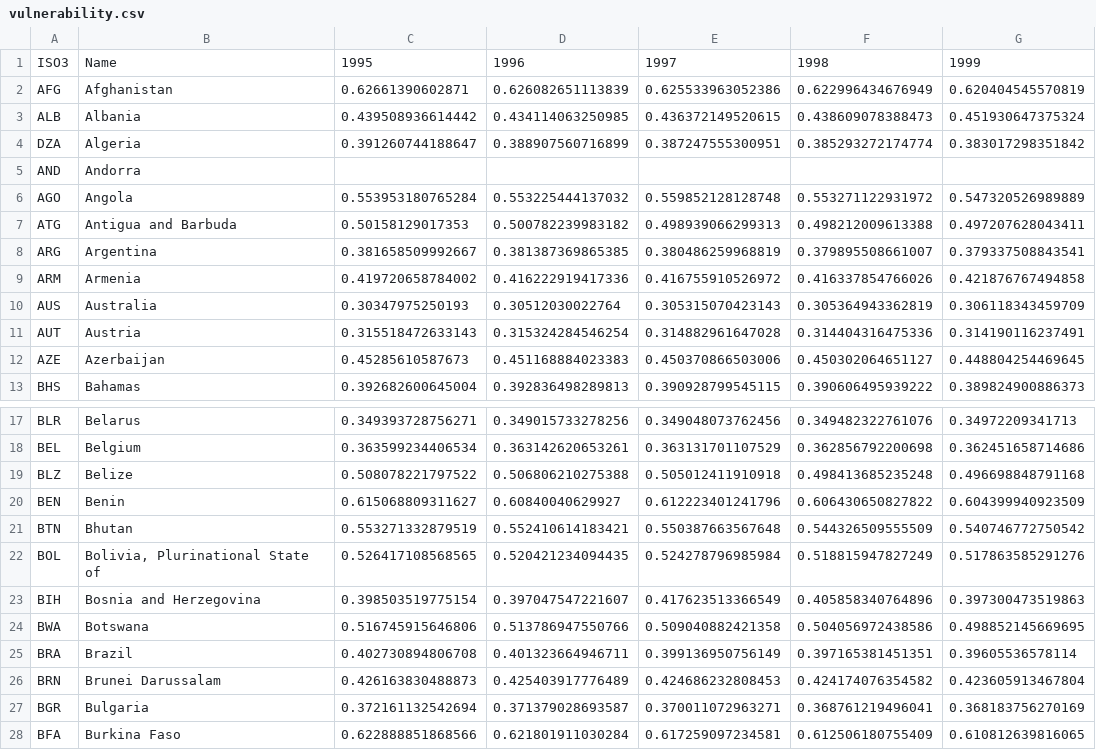
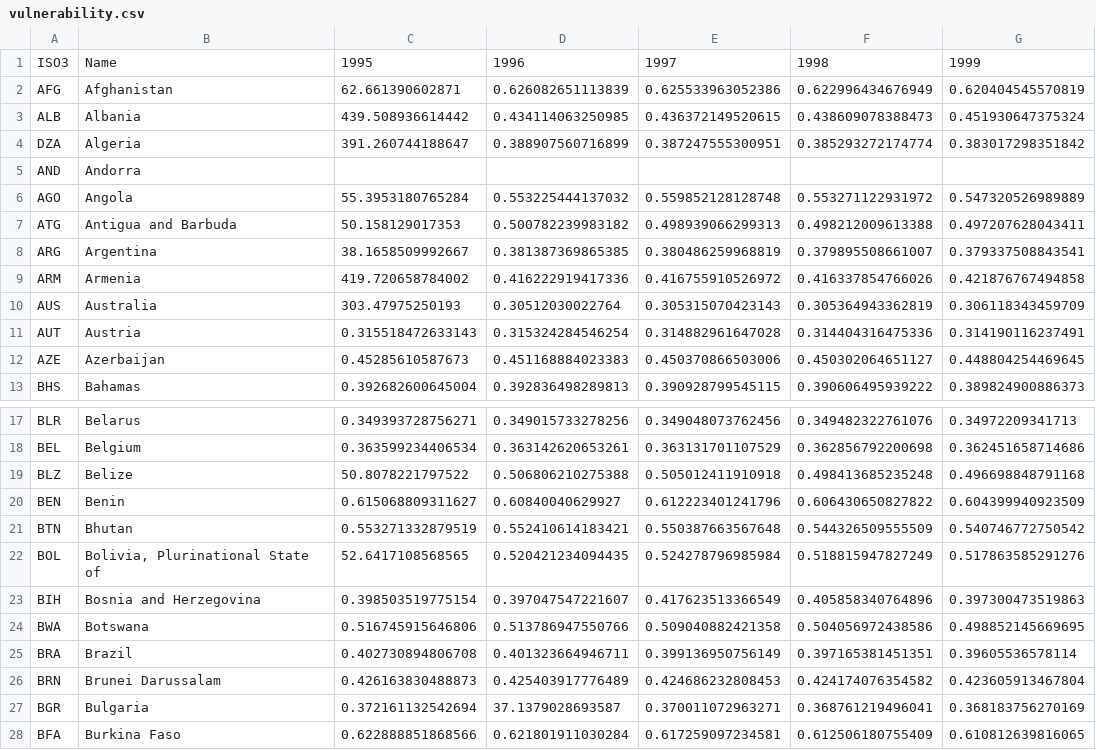
Before and after one commit to garv8/MichMoney, a CSV file: michmoney/static/util/vulnerability.csv, drawn as a sheet; only a part is shown, gaps mark what is left out; the diff names each change by its address in the sheet, - before the commit and + after, or states it on an @@ line.

```diff
--- a/michmoney/static/util/vulnerability.csv
+++ b/michmoney/static/util/vulnerability.csv
-C2: 0.62661390602871
+C2: 62.661390602871
-C3: 0.439508936614442
+C3: 439.508936614442
-C4: 0.391260744188647
+C4: 391.260744188647
-C6: 0.553953180765284
+C6: 55.3953180765284
-C7: 0.50158129017353
+C7: 50.158129017353
-C8: 0.381658509992667
+C8: 38.1658509992667
-C9: 0.419720658784002
+C9: 419.720658784002
-C10: 0.30347975250193
+C10: 303.47975250193
-C19: 0.508078221797522
+C19: 50.8078221797522
-C22: 0.526417108568565
+C22: 52.6417108568565
-D27: 0.371379028693587
+D27: 37.1379028693587
```
Also changed, not shown: 5 other files.
